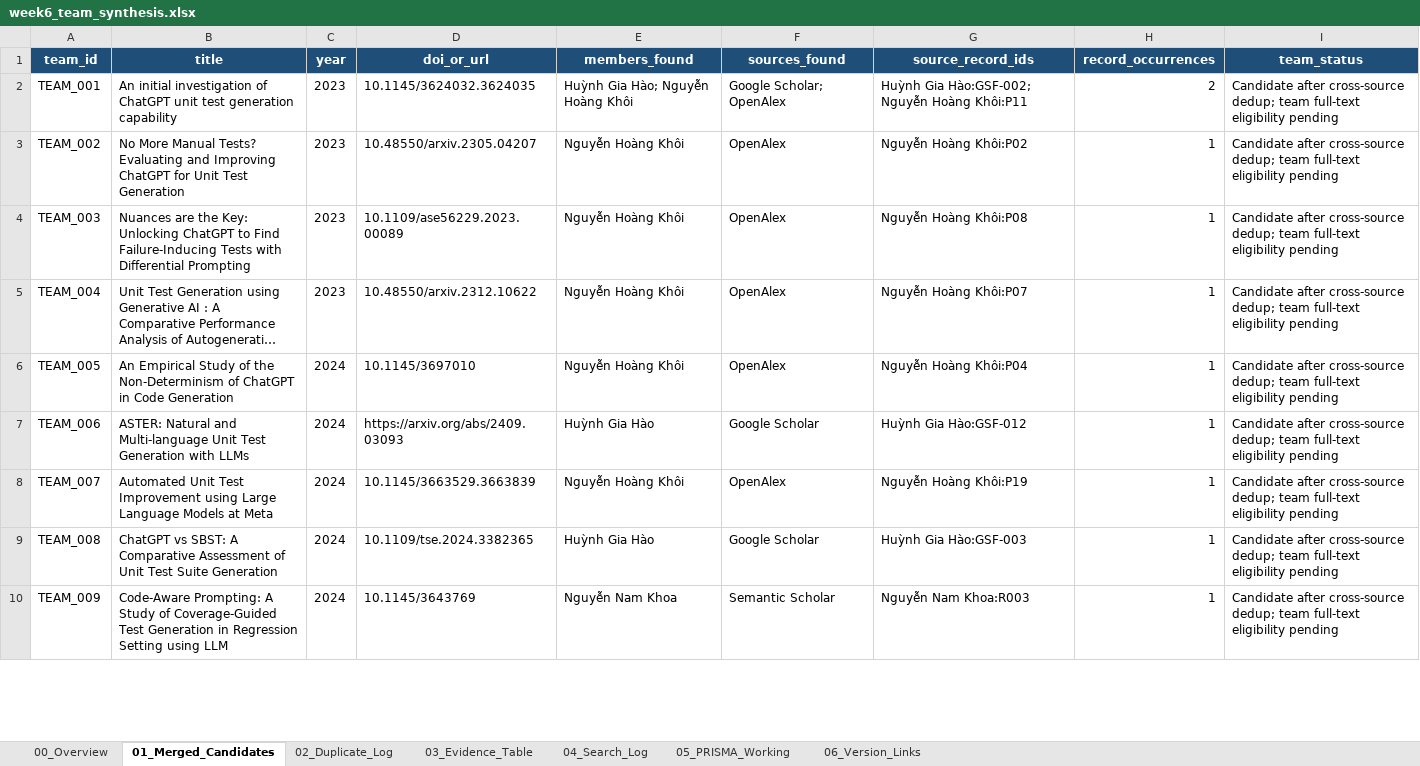
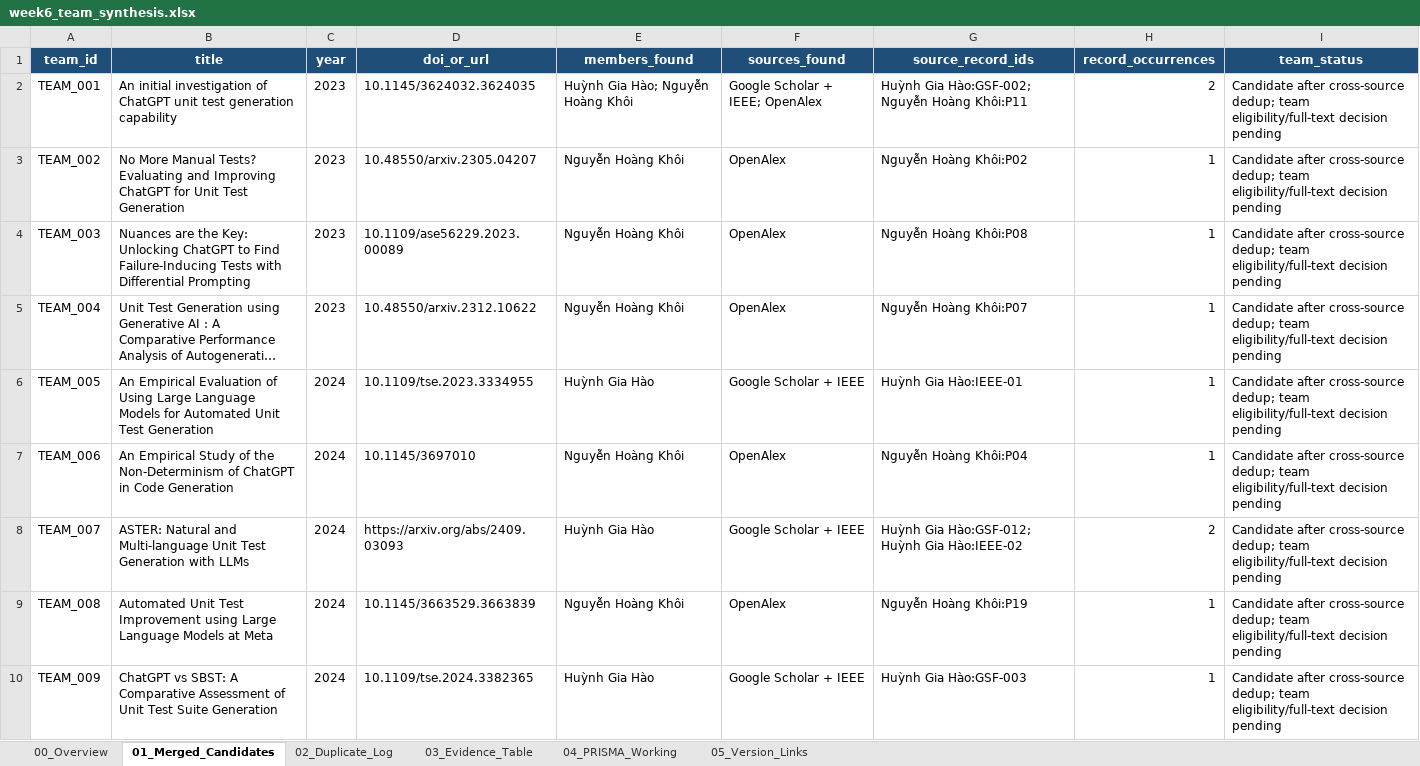
Before and after one commit to stella30th/RT-004-SHA256, an Excel workbook: team-synthesis/week6_team_synthesis.xlsx, sheet 01_Merged_Candidates, drawn as a sheet; only a part is shown; long unchanged cells end in …; values as stored, in another font and other column widths than the file's, no borders; the diff covers the shown part only; the diff names each change by its address in the sheet, - before the commit and + after, or states it on an @@ line.

Commit message:
feat: update IEEE

```diff
--- a/team-synthesis/week6_team_synthesis.xlsx (sheet 01_Merged_Candidates)
+++ b/team-synthesis/week6_team_synthesis.xlsx (sheet 01_Merged_Candidates)
-sheet tab: 04_Search_Log
+sheet tab: 04_PRISMA_Working
-sheet tab: 05_PRISMA_Working
+sheet tab: 05_Version_Links
-sheet tab: 06_Version_Links
-F2 (sources_found): Google Scholar; OpenAlex
+F2 (sources_found): Google Scholar + IEEE; OpenAlex
-I2:I10 (team_status): …dedup; team full-text eligibility pending
+I2:I10 (team_status): …dedup; team eligibility/full-text decision pending
-B6 (title): An Empirical Study of the Non-Determinism of ChatGPT in Code Generation
+B6 (title): An Empirical Evaluation of Using Large Language Models for Automated Unit Test Generation
-D6 (doi_or_url): 10.1145/3697010
+D6 (doi_or_url): 10.1109/tse.2023.3334955
-E6 (members_found): Nguyễn Hoàng Khôi
+E6 (members_found): Huỳnh Gia Hào
-F6 (sources_found): OpenAlex
+F6 (sources_found): Google Scholar + IEEE
-G6 (source_record_ids): Nguyễn Hoàng Khôi:P04
+G6 (source_record_ids): Huỳnh Gia Hào:IEEE-01
-B7 (title): ASTER: Natural and Multi-language Unit Test Generation with LLMs
+B7 (title): An Empirical Study of the Non-Determinism of ChatGPT in Code Generation
-D7 (doi_or_url): https://arxiv.org/abs/2409.03093
+D7 (doi_or_url): 10.1145/3697010
-E7 (members_found): Huỳnh Gia Hào
+E7 (members_found): Nguyễn Hoàng Khôi
-F7 (sources_found): Google Scholar
+F7 (sources_found): OpenAlex
-G7 (source_record_ids): Huỳnh Gia Hào:GSF-012
+G7 (source_record_ids): Nguyễn Hoàng Khôi:P04
-B8 (title): Automated Unit Test Improvement using Large Language Models at Meta
+B8 (title): ASTER: Natural and Multi-language Unit Test Generation with LLMs
-D8 (doi_or_url): 10.1145/3663529.3663839
+D8 (doi_or_url): https://arxiv.org/abs/2409.03093
-E8 (members_found): Nguyễn Hoàng Khôi
+E8 (members_found): Huỳnh Gia Hào
-F8 (sources_found): OpenAlex
+F8 (sources_found): Google Scholar + IEEE
-G8 (source_record_ids): Nguyễn Hoàng Khôi:P19
+G8 (source_record_ids): Huỳnh Gia Hào:GSF-012; Huỳnh Gia Hào:IEEE-02
-H8 (record_occurrences): 1
+H8 (record_occurrences): 2
-B9 (title): ChatGPT vs SBST: A Comparative Assessment of Unit Test Suite Generation
+B9 (title): Automated Unit Test Improvement using Large Language Models at Meta
-D9 (doi_or_url): 10.1109/tse.2024.3382365
+D9 (doi_or_url): 10.1145/3663529.3663839
-E9 (members_found): Huỳnh Gia Hào
+E9 (members_found): Nguyễn Hoàng Khôi
-F9 (sources_found): Google Scholar
+F9 (sources_found): OpenAlex
-G9 (source_record_ids): Huỳnh Gia Hào:GSF-003
+G9 (source_record_ids): Nguyễn Hoàng Khôi:P19
-B10 (title): Code-Aware Prompting: A Study of Coverage-Guided Test Generation in Regression Setting using LLM
+B10 (title): ChatGPT vs SBST: A Comparative Assessment of Unit Test Suite Generation
-D10 (doi_or_url): 10.1145/3643769
+D10 (doi_or_url): 10.1109/tse.2024.3382365
-E10 (members_found): Nguyễn Nam Khoa
+E10 (members_found): Huỳnh Gia Hào
-F10 (sources_found): Semantic Scholar
+F10 (sources_found): Google Scholar + IEEE
-G10 (source_record_ids): Nguyễn Nam Khoa:R003
+G10 (source_record_ids): Huỳnh Gia Hào:GSF-003
```
Also changed, not shown: 3 added rows and 170 edited cells elsewhere in this sheet, sheet 04_PRISMA_Working, sheet 03_Evidence_Table, sheet 00_Overview, sheet 05_Version_Links, sheet 02_Duplicate_Log, charts or pictures, 23 other files.
